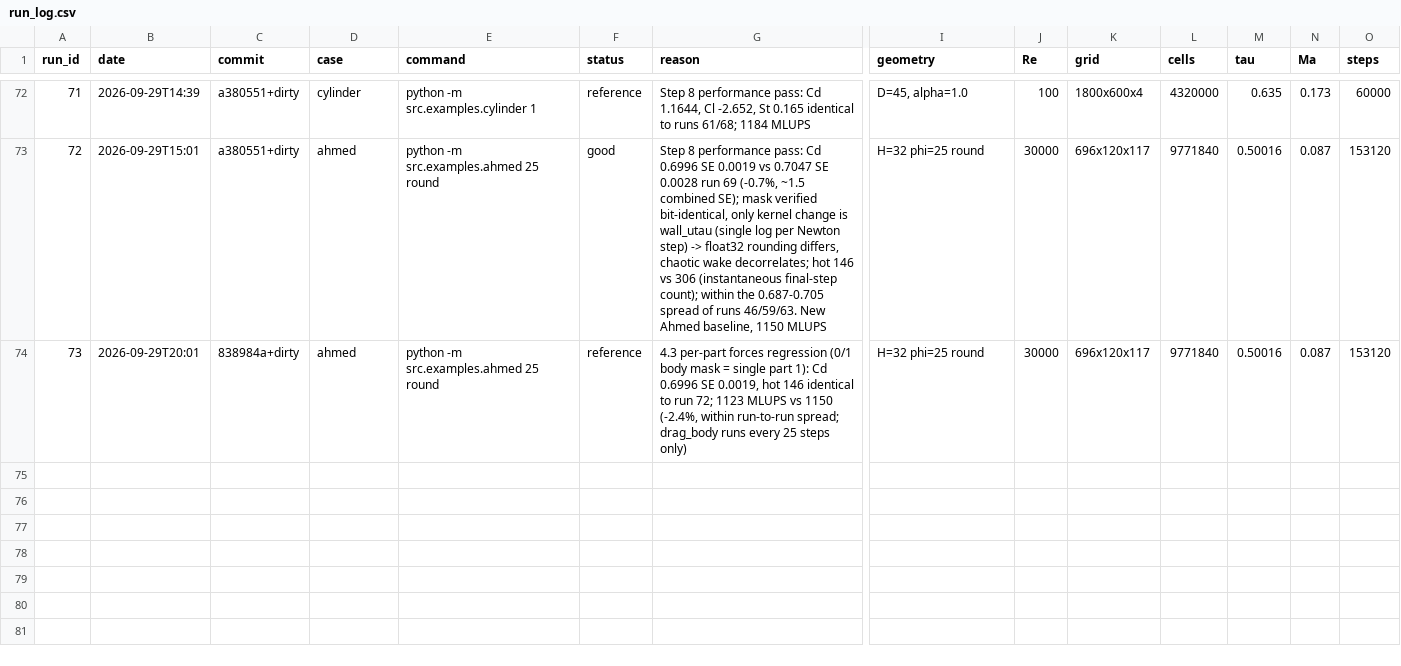
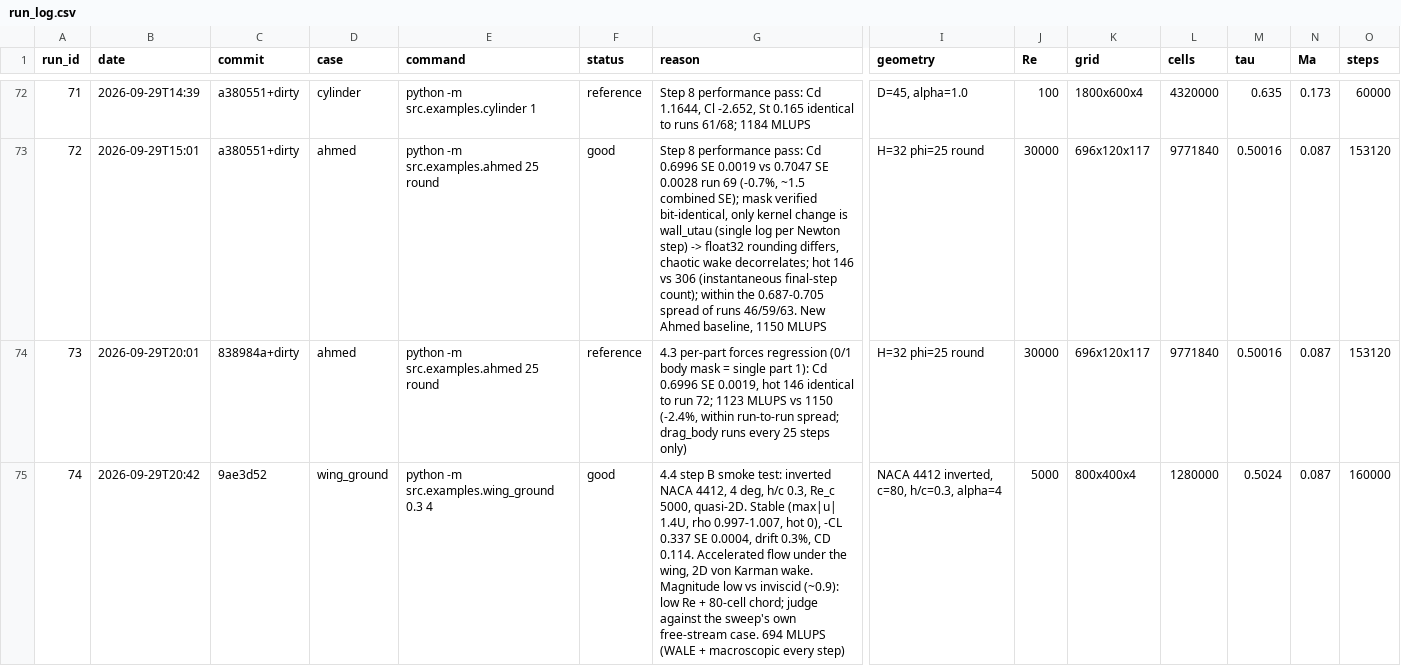
Before and after one commit to JDavies101/Homebrew-CFD, a CSV file: docs/run_log.csv, drawn as a sheet; only a part is shown, gaps mark what is left out; rows hold the shown columns only; the diff names each change by its address in the sheet, - before the commit and + after, or states it on an @@ line.

Commit message:
4.4 step B: wing_ground case (inverted NACA 4412, moving ground and ceiling, Bouzidi wing as part 1, regularized + WALE); smoke run 74 h/c 0.3 -CL 0.337

```diff
--- a/docs/run_log.csv
+++ b/docs/run_log.csv
+row 75: 74 | 2026-09-29T20:42 | 9ae3d52 | wing_ground | python -m src.examples.wing_ground 0.3 4 | good | 4.4 step B smoke test: inverted NACA 4412, 4 deg, h/c 0.3, Re_c 5000, quasi-2D. Stable (max|u| 1.4U, rho 0.997-1.007, hot 0), -CL 0.337 SE 0.0004, drift 0.3%, CD 0.114. Accelerated flow under the wing, 2D von Karman wake. Magnitude low vs inviscid (~0.9): low Re + 80-cell chord; judge against the sweep's own free-stream case. 694 MLUPS (WALE + macroscopic every step) | NACA 4412 inverted, c=80, h/c=0.3, alpha=4 | 5000 | 800x400x4 | 1280000 | 0.5024 | 0.087 | 160000
```
Also changed, not shown: 1 other file.
